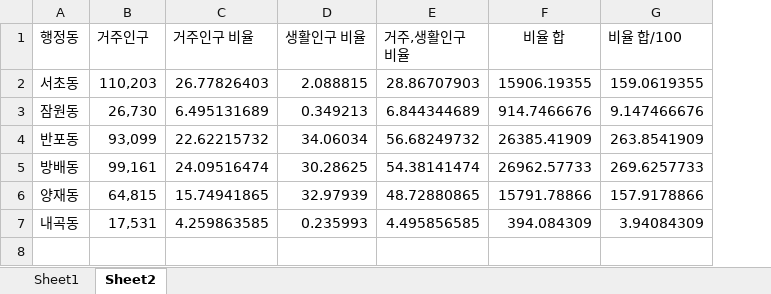
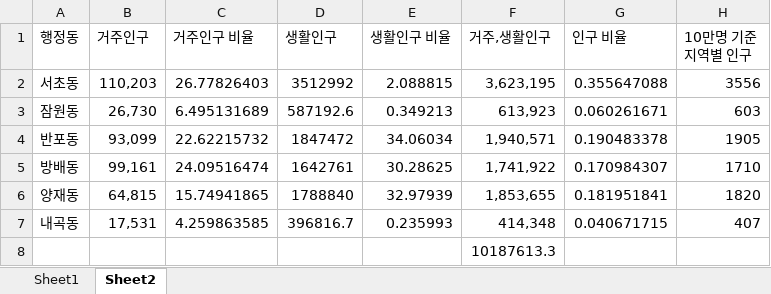
Before and after one commit to assayw119/Location_Selection_and_Simulation_Analysis_for_ReusableCup, an Excel workbook: data/거주,생활인구 고려한 행정동별 비율.xlsx, sheet Sheet2, drawn as a sheet; values as stored, in another font and other column widths than the file's, no borders; removed rows and columns are numbered as before the commit, all else as after; the diff names each change by its address in the sheet, - before the commit and + after, or states it on an @@ line.

Commit message:
Update 거주,생활인구 고려한 행정동별 비율.xlsx

```diff
--- a/data/거주,생활인구 고려한 행정동별 비율.xlsx (sheet Sheet2)
+++ b/data/거주,생활인구 고려한 행정동별 비율.xlsx (sheet Sheet2)
+column D (생활인구), rows 2-7: 3512992 | 587192.6 | 1847472 | 1642761 | 1788840 | 396816.7
-column E (거주,생활인구 비율), rows 2-7: 28.86707903 | 6.844344689 | 56.68249732 | 54.38141474 | 48.72880865 | 4.495856585
-column F (비율 합), rows 2-7: 15906.19355 | 914.7466676 | 26385.41909 | 26962.57733 | 15791.78866 | 394.084309
-column G (비율 합/100), rows 2-7: 159.0619355 | 9.147466676 | 263.8541909 | 269.6257733 | 157.9178866 | 3.94084309
+column F (거주,생활인구), rows 2-7: 3,623,195 | 613,923 | 1,940,571 | 1,741,922 | 1,853,655 | 414,348
+column G (인구 비율), rows 2-7: 0.355647088 | 0.060261671 | 0.190483378 | 0.170984307 | 0.181951841 | 0.040671715
+column H (10만명 기준 지역별 인구), rows 2-7: 3556 | 603 | 1905 | 1710 | 1820 | 407
+row 8:  |  |  |  |  | 10187613.3
```
